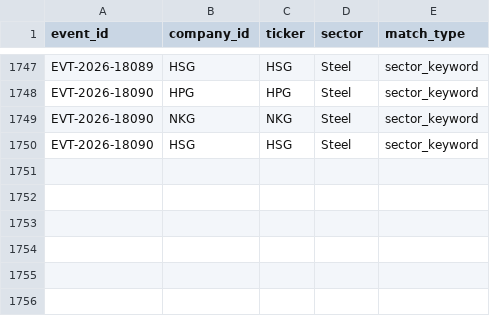
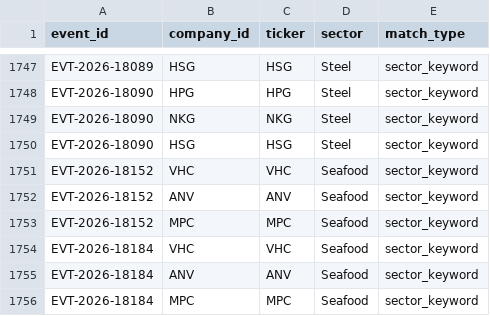
Before and after one commit to huyennguyenthai2409-arch/us-trade-monitor, a CSV file: data/event_company.csv, drawn as a sheet; only a part is shown, gaps mark what is left out; the diff names each change by its address in the sheet, - before the commit and + after, or states it on an @@ line.

```diff
--- a/data/event_company.csv
+++ b/data/event_company.csv
+row 1751: EVT-2026-18152 | VHC | VHC | Seafood | sector_keyword
+row 1752: EVT-2026-18152 | ANV | ANV | Seafood | sector_keyword
+row 1753: EVT-2026-18152 | MPC | MPC | Seafood | sector_keyword
+row 1754: EVT-2026-18184 | VHC | VHC | Seafood | sector_keyword
+row 1755: EVT-2026-18184 | ANV | ANV | Seafood | sector_keyword
+row 1756: EVT-2026-18184 | MPC | MPC | Seafood | sector_keyword
```
Also changed, not shown: 8 other files.
